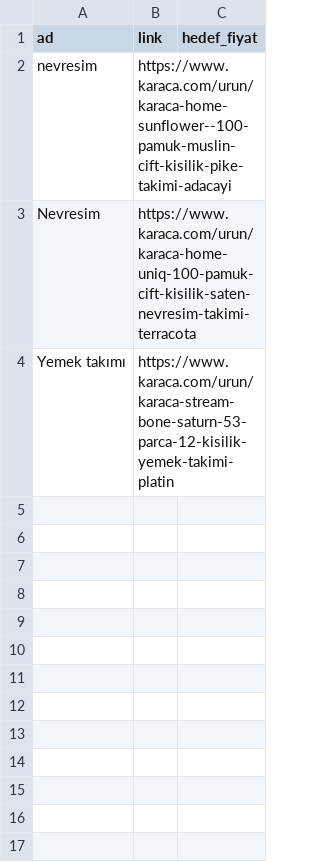
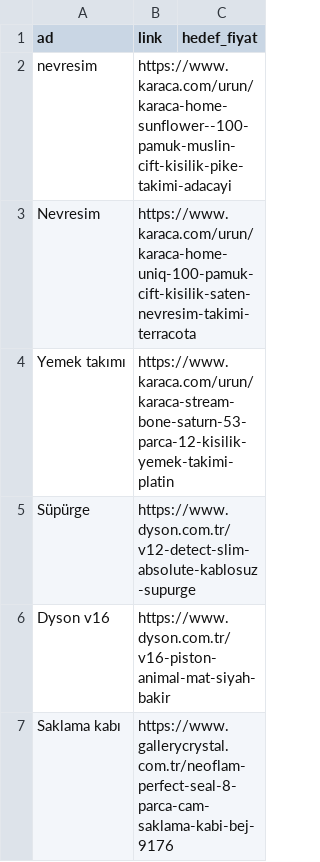
Before and after one commit to benim4797-code/sino-fiyat-takip, a CSV file: urunler.csv, drawn as a sheet.

```diff
--- a/urunler.csv
+++ b/urunler.csv
@@ -4 +4,4 @@ Nevresim,https://www.karaca.com/urun/karaca-home-uniq-100-pamuk-cift-kisilik-sat
 Yemek takımı,https://www.karaca.com/urun/karaca-stream-bone-saturn-53-parca-12-kisilik-yemek-takimi-platin,
+Süpürge,https://www.dyson.com.tr/v12-detect-slim-absolute-kablosuz-supurge,
+Dyson v16,https://www.dyson.com.tr/v16-piston-animal-mat-siyah-bakir,
+Saklama kabı,https://www.gallerycrystal.com.tr/neoflam-perfect-seal-8-parca-cam-saklama-kabi-bej-9176,
```
Also changed, not shown: 1 other file.
